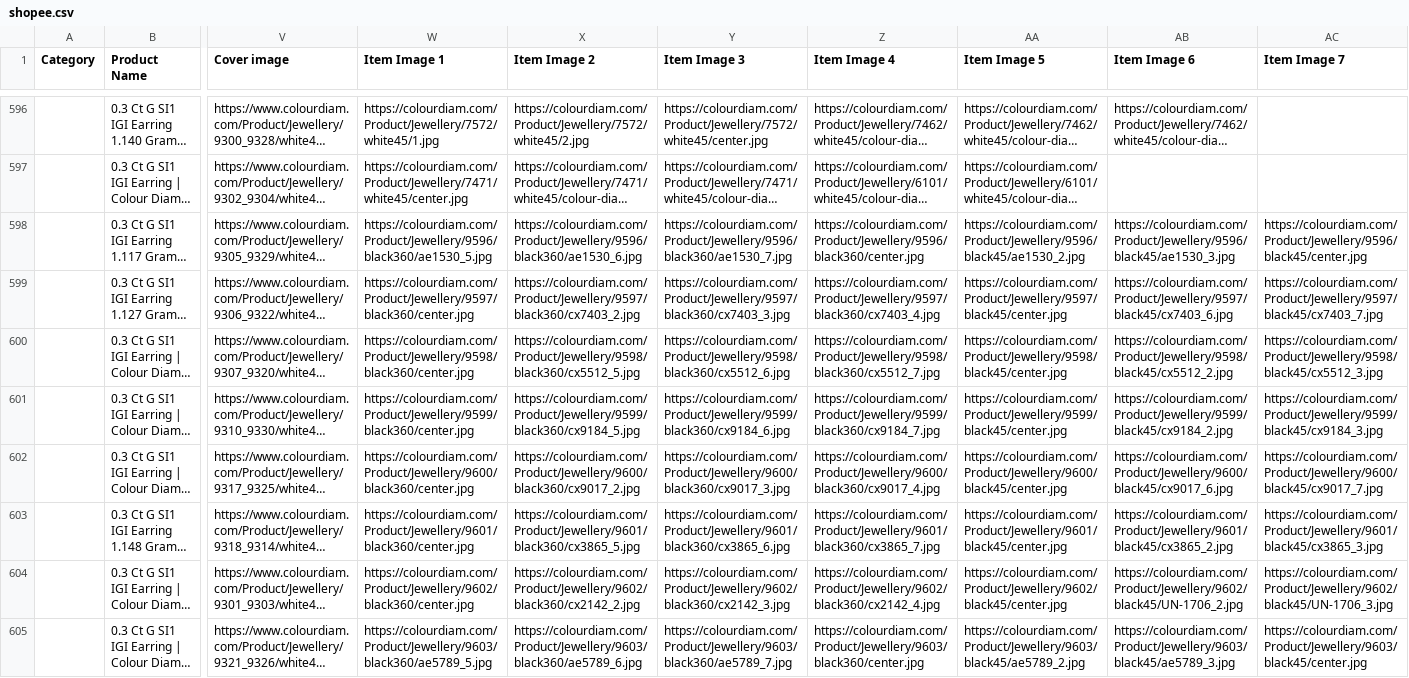
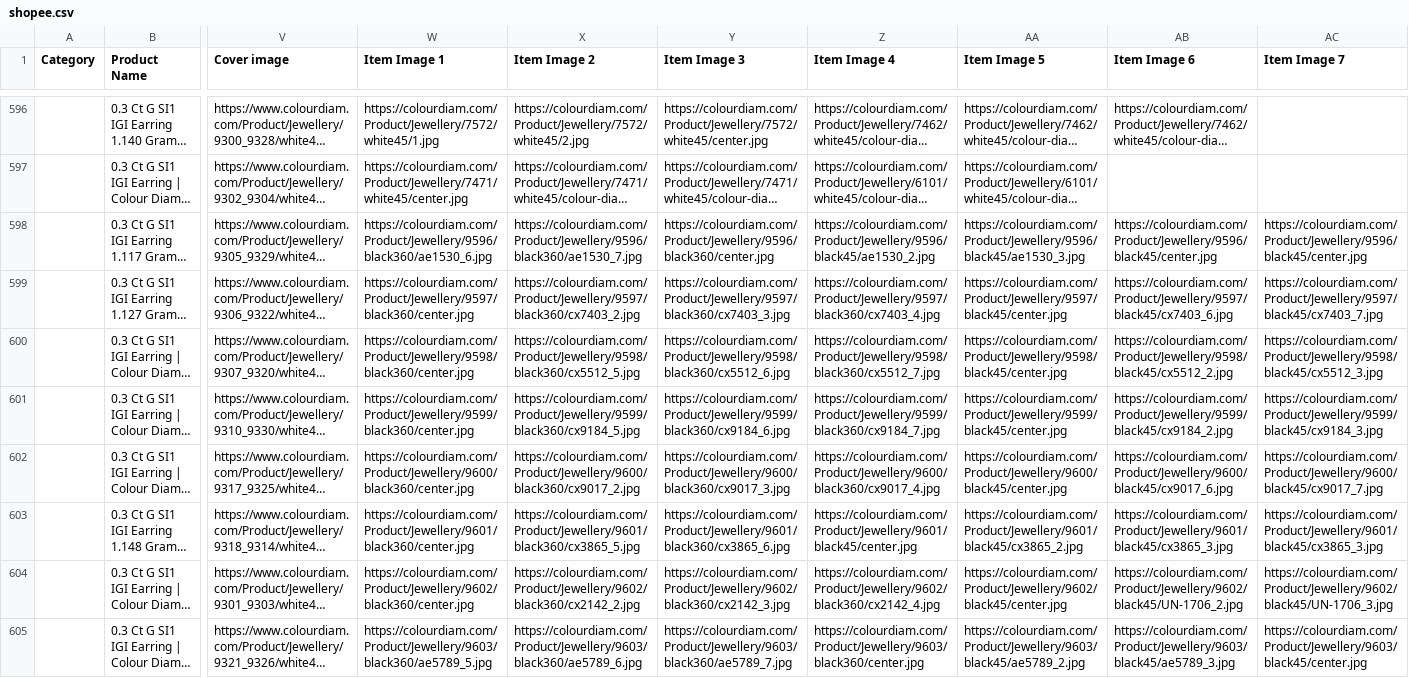
Before and after one commit to dhruvalshah3557-droid/google-sheet-data-fill, a CSV file: data/shopee.csv, drawn as a sheet; only a part is shown, gaps mark what is left out; long unchanged cells end in …; the diff covers the shown part only; the diff names each change by its address in the sheet, - before the commit and + after, or states it on an @@ line.

```diff
--- a/data/shopee.csv
+++ b/data/shopee.csv
-W598 (Item Image 1): https://colourdiam.com/Product/Jewellery/9596/black360/ae1530_5.jpg
+W598 (Item Image 1): https://colourdiam.com/Product/Jewellery/9596/black360/ae1530_6.jpg
-X598 (Item Image 2): https://colourdiam.com/Product/Jewellery/9596/black360/ae1530_6.jpg
+X598 (Item Image 2): https://colourdiam.com/Product/Jewellery/9596/black360/ae1530_7.jpg
-Y598 (Item Image 3): https://colourdiam.com/Product/Jewellery/9596/black360/ae1530_7.jpg
+Y598 (Item Image 3): https://colourdiam.com/Product/Jewellery/9596/black360/center.jpg
-Z598 (Item Image 4): https://colourdiam.com/Product/Jewellery/9596/black360/center.jpg
+Z598 (Item Image 4): https://colourdiam.com/Product/Jewellery/9596/black45/ae1530_2.jpg
-AA598 (Item Image 5): https://colourdiam.com/Product/Jewellery/9596/black45/ae1530_2.jpg
+AA598 (Item Image 5): https://colourdiam.com/Product/Jewellery/9596/black45/ae1530_3.jpg
-AB598 (Item Image 6): https://colourdiam.com/Product/Jewellery/9596/black45/ae1530_3.jpg
+AB598 (Item Image 6): https://colourdiam.com/Product/Jewellery/9596/black45/center.jpg
-Z603 (Item Image 4): https://colourdiam.com/Product/Jewellery/9601/black360/cx3865_7.jpg
+Z603 (Item Image 4): https://colourdiam.com/Product/Jewellery/9601/black45/center.jpg
-AA603 (Item Image 5): https://colourdiam.com/Product/Jewellery/9601/black45/center.jpg
+AA603 (Item Image 5): https://colourdiam.com/Product/Jewellery/9601/black45/cx3865_2.jpg
-AB603 (Item Image 6): https://colourdiam.com/Product/Jewellery/9601/black45/cx3865_2.jpg
+AB603 (Item Image 6): https://colourdiam.com/Product/Jewellery/9601/black45/cx3865_3.jpg
```
Also changed, not shown: 142 edited cells elsewhere in this file, 13 other files.
